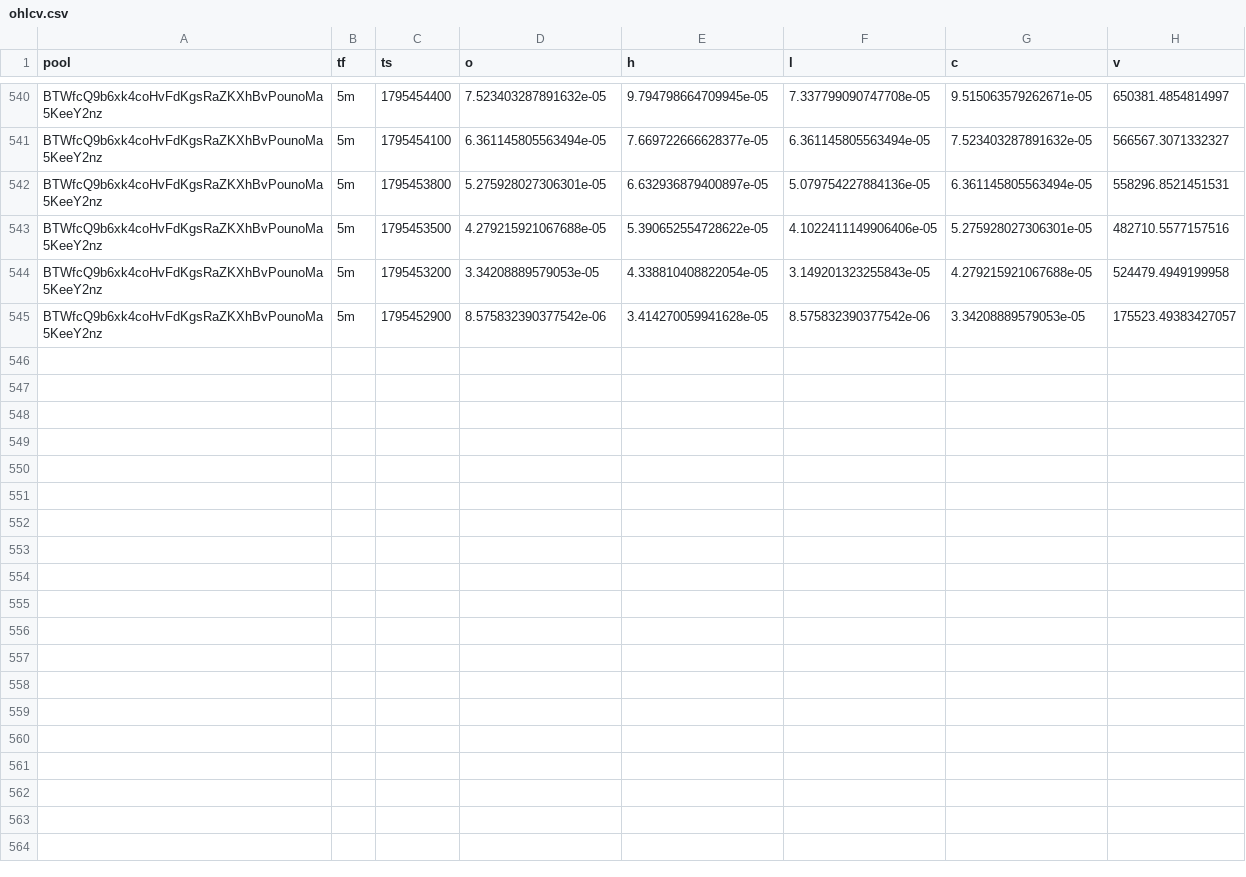
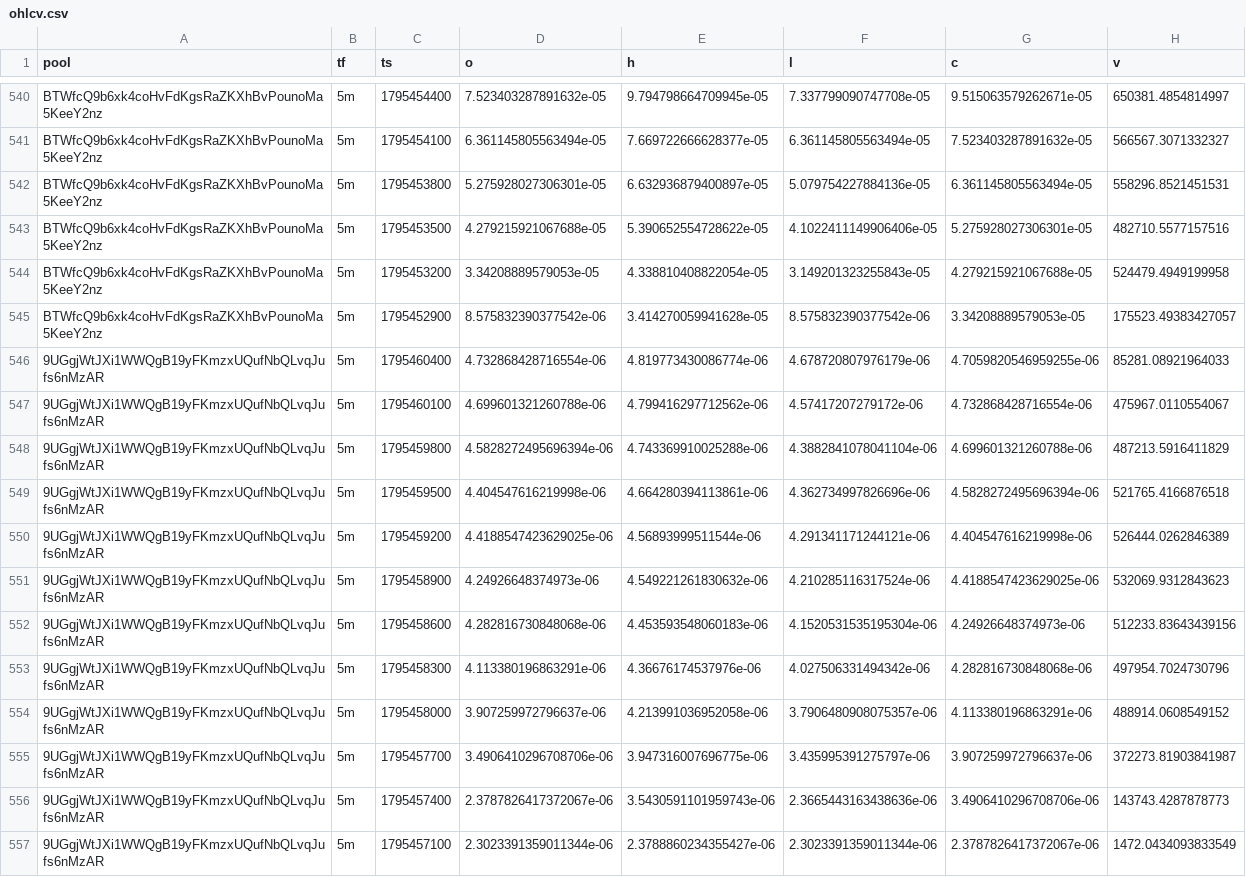
Before and after one commit to davidbobholz-stack/young-coin-collector., a CSV file: shards/2026-11-23/ohlcv.csv, drawn as a sheet; only a part is shown, gaps mark what is left out; the diff names each change by its address in the sheet, - before the commit and + after, or states it on an @@ line.

```diff
--- a/shards/2026-11-23/ohlcv.csv
+++ b/shards/2026-11-23/ohlcv.csv
+row 546: 9UGgjWtJXi1WWQgB19yFKmzxUQufNbQLvqJufs6nMzAR | 5m | 1795460400 | 4.732868428716554e-06 | 4.819773430086774e-06 | 4.678720807976179e-06 | 4.7059820546959255e-06 | 85281.08921964033
+row 547: 9UGgjWtJXi1WWQgB19yFKmzxUQufNbQLvqJufs6nMzAR | 5m | 1795460100 | 4.699601321260788e-06 | 4.799416297712562e-06 | 4.57417207279172e-06 | 4.732868428716554e-06 | 475967.0110554067
+row 548: 9UGgjWtJXi1WWQgB19yFKmzxUQufNbQLvqJufs6nMzAR | 5m | 1795459800 | 4.5828272495696394e-06 | 4.743369910025288e-06 | 4.3882841078041104e-06 | 4.699601321260788e-06 | 487213.5916411829
+row 549: 9UGgjWtJXi1WWQgB19yFKmzxUQufNbQLvqJufs6nMzAR | 5m | 1795459500 | 4.404547616219998e-06 | 4.664280394113861e-06 | 4.362734997826696e-06 | 4.5828272495696394e-06 | 521765.4166876518
+row 550: 9UGgjWtJXi1WWQgB19yFKmzxUQufNbQLvqJufs6nMzAR | 5m | 1795459200 | 4.4188547423629025e-06 | 4.56893999511544e-06 | 4.291341171244121e-06 | 4.404547616219998e-06 | 526444.0262846389
+row 551: 9UGgjWtJXi1WWQgB19yFKmzxUQufNbQLvqJufs6nMzAR | 5m | 1795458900 | 4.24926648374973e-06 | 4.549221261830632e-06 | 4.210285116317524e-06 | 4.4188547423629025e-06 | 532069.9312843623
+row 552: 9UGgjWtJXi1WWQgB19yFKmzxUQufNbQLvqJufs6nMzAR | 5m | 1795458600 | 4.282816730848068e-06 | 4.453593548060183e-06 | 4.1520531535195304e-06 | 4.24926648374973e-06 | 512233.83643439156
+row 553: 9UGgjWtJXi1WWQgB19yFKmzxUQufNbQLvqJufs6nMzAR | 5m | 1795458300 | 4.113380196863291e-06 | 4.36676174537976e-06 | 4.027506331494342e-06 | 4.282816730848068e-06 | 497954.7024730796
+row 554: 9UGgjWtJXi1WWQgB19yFKmzxUQufNbQLvqJufs6nMzAR | 5m | 1795458000 | 3.907259972796637e-06 | 4.213991036952058e-06 | 3.7906480908075357e-06 | 4.113380196863291e-06 | 488914.0608549152
+row 555: 9UGgjWtJXi1WWQgB19yFKmzxUQufNbQLvqJufs6nMzAR | 5m | 1795457700 | 3.4906410296708706e-06 | 3.947316007696775e-06 | 3.435995391275797e-06 | 3.907259972796637e-06 | 372273.81903841987
+row 556: 9UGgjWtJXi1WWQgB19yFKmzxUQufNbQLvqJufs6nMzAR | 5m | 1795457400 | 2.3787826417372067e-06 | 3.5430591101959743e-06 | 2.3665443163438636e-06 | 3.4906410296708706e-06 | 143743.4287878773
+row 557: 9UGgjWtJXi1WWQgB19yFKmzxUQufNbQLvqJufs6nMzAR | 5m | 1795457100 | 2.3023391359011344e-06 | 2.3788860234355427e-06 | 2.3023391359011344e-06 | 2.3787826417372067e-06 | 1472.0434093833549
```
Also changed, not shown: 11 other files.
